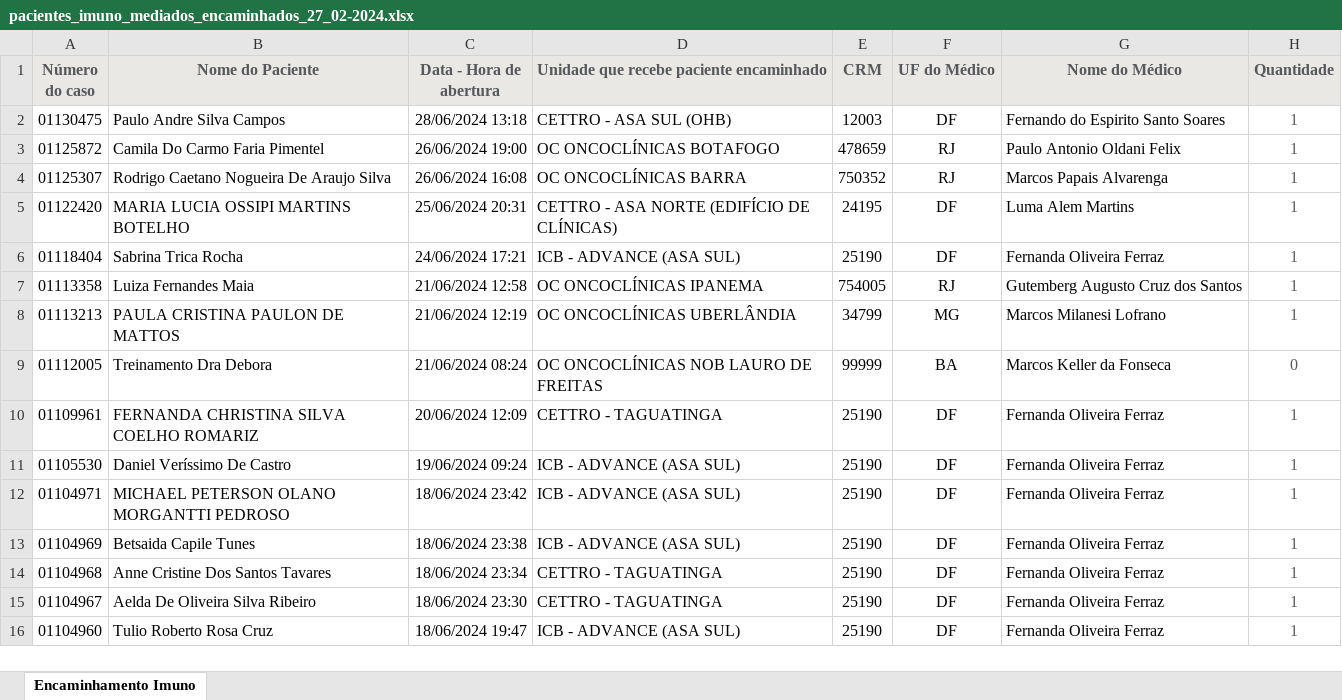
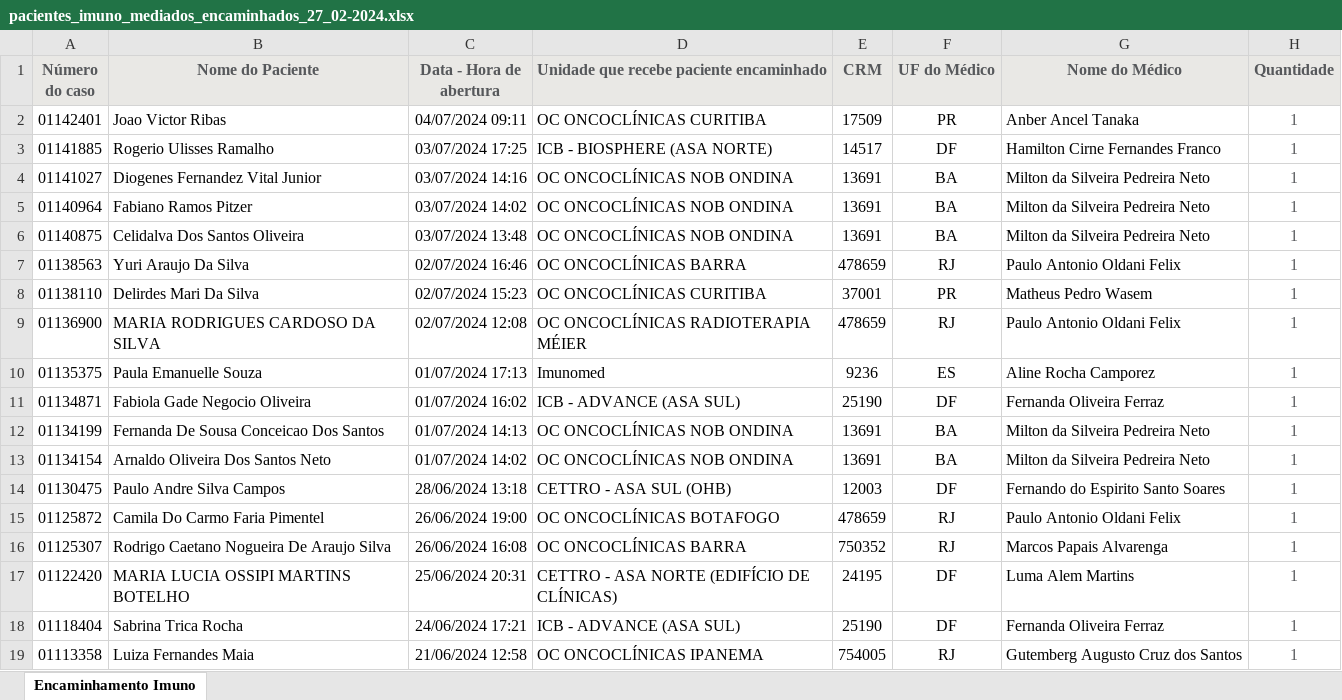
Before and after one commit to marcoskeller/area_logada, an Excel workbook: pacientes_imuno_mediados_encaminhados_27_02-2024.xlsx, sheet Encaminhamento Imuno, drawn as a sheet; only a part is shown; the shorter side is filled out with more unchanged rows; values as stored, in another font and other column widths than the file's, no borders; the diff names each change by its address in the sheet, - before the commit and + after, or states it on an @@ line.

Commit message:
Atualizacao Lista Pacientes Encaminhados Ate o Dia 08-07-2024

```diff
--- a/pacientes_imuno_mediados_encaminhados_27_02-2024.xlsx (sheet Encaminhamento Imuno)
+++ b/pacientes_imuno_mediados_encaminhados_27_02-2024.xlsx (sheet Encaminhamento Imuno)
+row 2: 01142401 | Joao Victor Ribas | 04/07/2024 09:11 | OC ONCOCLÍNICAS CURITIBA | 17509 | PR | Anber Ancel Tanaka | 1
+row 3: 01141885 | Rogerio Ulisses Ramalho | 03/07/2024 17:25 | ICB - BIOSPHERE (ASA NORTE) | 14517 | DF | Hamilton Cirne Fernandes Franco | 1
+row 4: 01141027 | Diogenes Fernandez Vital Junior | 03/07/2024 14:16 | OC ONCOCLÍNICAS NOB ONDINA | 13691 | BA | Milton da Silveira Pedreira Neto | 1
+row 5: 01140964 | Fabiano Ramos Pitzer | 03/07/2024 14:02 | OC ONCOCLÍNICAS NOB ONDINA | 13691 | BA | Milton da Silveira Pedreira Neto | 1
+row 6: 01140875 | Celidalva Dos Santos Oliveira | 03/07/2024 13:48 | OC ONCOCLÍNICAS NOB ONDINA | 13691 | BA | Milton da Silveira Pedreira Neto | 1
+row 7: 01138563 | Yuri Araujo Da Silva | 02/07/2024 16:46 | OC ONCOCLÍNICAS BARRA | 478659 | RJ | Paulo Antonio Oldani Felix | 1
+row 8: 01138110 | Delirdes Mari Da Silva | 02/07/2024 15:23 | OC ONCOCLÍNICAS CURITIBA | 37001 | PR | Matheus Pedro Wasem | 1
+row 9: 01136900 | MARIA RODRIGUES CARDOSO DA SILVA | 02/07/2024 12:08 | OC ONCOCLÍNICAS RADIOTERAPIA MÉIER | 478659 | RJ | Paulo Antonio Oldani Felix | 1
+row 10: 01135375 | Paula Emanuelle Souza | 01/07/2024 17:13 | Imunomed | 9236 | ES | Aline Rocha Camporez | 1
+row 11: 01134871 | Fabiola Gade Negocio Oliveira | 01/07/2024 16:02 | ICB - ADVANCE (ASA SUL) | 25190 | DF | Fernanda Oliveira Ferraz | 1
+row 12: 01134199 | Fernanda De Sousa Conceicao Dos Santos | 01/07/2024 14:13 | OC ONCOCLÍNICAS NOB ONDINA | 13691 | BA | Milton da Silveira Pedreira Neto | 1
+row 13: 01134154 | Arnaldo Oliveira Dos Santos Neto | 01/07/2024 14:02 | OC ONCOCLÍNICAS NOB ONDINA | 13691 | BA | Milton da Silveira Pedreira Neto | 1
```
Also changed, not shown: 3 other files.
